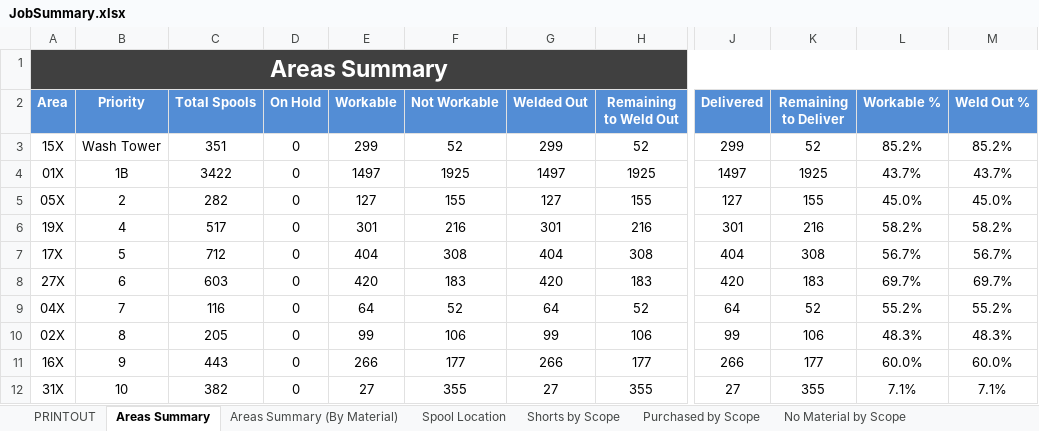
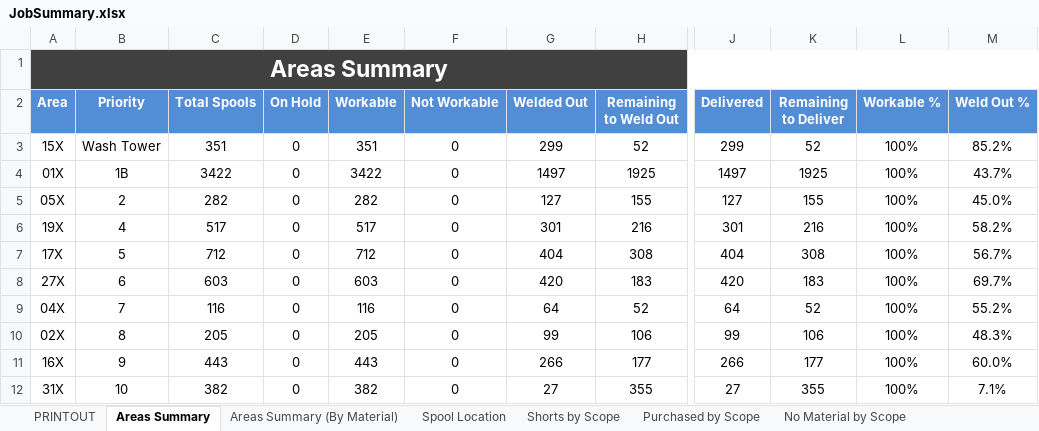
Before and after one commit to kmccun2/react-redux-template, an Excel workbook: database/6112/JobSummary.xlsx, sheet Areas Summary, drawn as a sheet; only a part is shown, gaps mark what is left out; values as stored, in another font and other column widths than the file's, no borders; the diff covers the shown part only; the diff names each change by its address in the sheet, - before the commit and + after, or states it on an @@ line.

```diff
--- a/database/6112/JobSummary.xlsx (sheet Areas Summary)
+++ b/database/6112/JobSummary.xlsx (sheet Areas Summary)
-E3 (Workable): 299
+E3 (Workable): 351
-F3 (Not Workable): 52
+F3 (Not Workable): 0
-L3 (Workable %): 85.2%
+L3 (Workable %): 100%
-E4 (Workable): 1497
+E4 (Workable): 3422
-F4 (Not Workable): 1925
+F4 (Not Workable): 0
-L4 (Workable %): 43.7%
+L4 (Workable %): 100%
-E5 (Workable): 127
+E5 (Workable): 282
-F5 (Not Workable): 155
+F5 (Not Workable): 0
-L5 (Workable %): 45.0%
+L5 (Workable %): 100%
-E6 (Workable): 301
+E6 (Workable): 517
-F6 (Not Workable): 216
+F6 (Not Workable): 0
-L6 (Workable %): 58.2%
+L6 (Workable %): 100%
-E7 (Workable): 404
+E7 (Workable): 712
-F7 (Not Workable): 308
+F7 (Not Workable): 0
-L7 (Workable %): 56.7%
+L7 (Workable %): 100%
-E8 (Workable): 420
+E8 (Workable): 603
-F8 (Not Workable): 183
+F8 (Not Workable): 0
-L8 (Workable %): 69.7%
+L8 (Workable %): 100%
-E9 (Workable): 64
+E9 (Workable): 116
-F9 (Not Workable): 52
+F9 (Not Workable): 0
-L9 (Workable %): 55.2%
+L9 (Workable %): 100%
-E10 (Workable): 99
+E10 (Workable): 205
-F10 (Not Workable): 106
+F10 (Not Workable): 0
-L10 (Workable %): 48.3%
+L10 (Workable %): 100%
-E11 (Workable): 266
+E11 (Workable): 443
-F11 (Not Workable): 177
+F11 (Not Workable): 0
-L11 (Workable %): 60.0%
+L11 (Workable %): 100%
-E12 (Workable): 27
+E12 (Workable): 382
-F12 (Not Workable): 355
+F12 (Not Workable): 0
-L12 (Workable %): 7.1%
+L12 (Workable %): 100%
```
Also changed, not shown: 63 edited cells elsewhere in this sheet, sheet Areas Summary (By Material), sheet PRINTOUT, sheet Spool Location, sheet No Material by Scope, sheet Purchased by Scope, sheet Shorts by Scope, 1 more sheet, charts or pictures, 9 other files.
